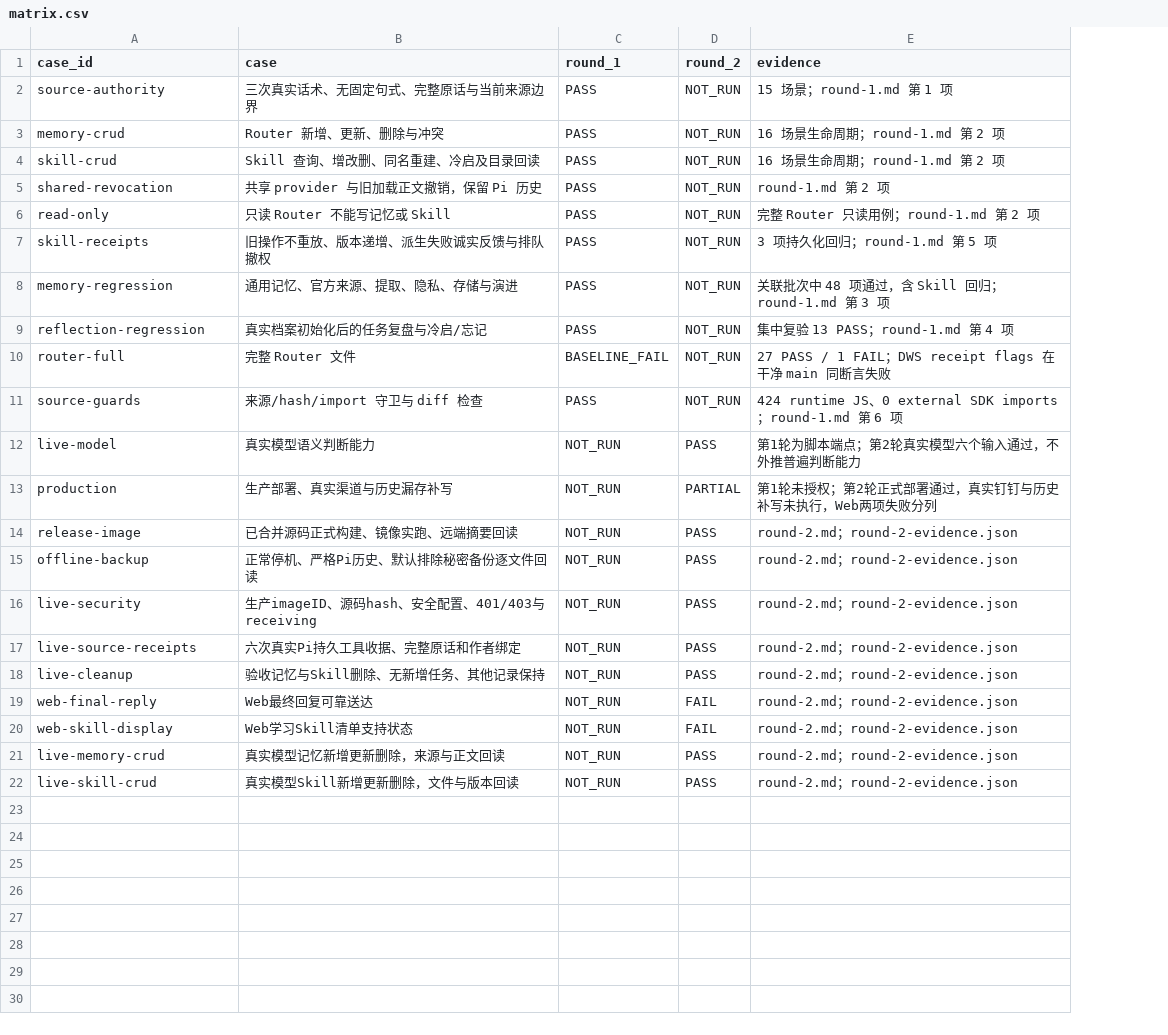
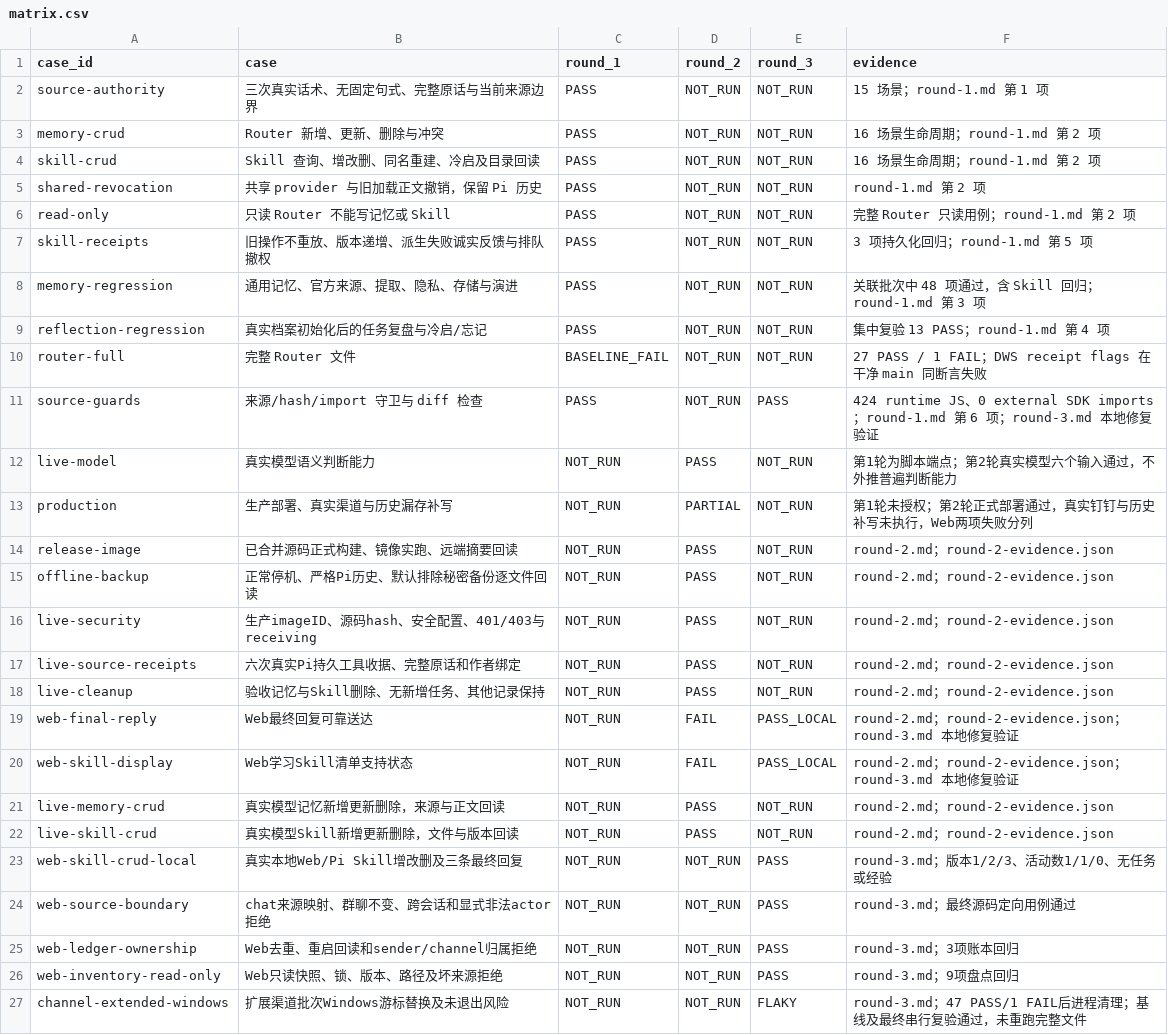
Before and after one commit to zzusp/night-bot, a CSV file: docs/acceptance/router-learning-mutations/matrix.csv, drawn as a sheet; addresses are those after the commit; the diff names each change by its address in the sheet, - before the commit and + after, or states it on an @@ line.

```diff
--- a/docs/acceptance/router-learning-mutations/matrix.csv
+++ b/docs/acceptance/router-learning-mutations/matrix.csv
+column E (round_3), rows 2-22: NOT_RUN | NOT_RUN | NOT_RUN | NOT_RUN | NOT_RUN | NOT_RUN | NOT_RUN | NOT_RUN | NOT_RUN | PASS | NOT_RUN | NOT_RUN | NOT_RUN | NOT_RUN | NOT_RUN | NOT_RUN | NOT_RUN | PASS_LOCAL | PASS_LOCAL | NOT_RUN | NOT_RUN
-F11 (evidence): …6 项
+F11 (evidence): …6 项；round-3.md 本地修复验证
-F19:F20 (evidence): round-2.md；round-2-evidence.json
+F19:F20 (evidence): round-2.md；round-2-evidence.json；round-3.md 本地修复验证
+row 23: web-skill-crud-local | 真实本地Web/Pi Skill增改删及三条最终回复 | NOT_RUN | NOT_RUN | PASS | round-3.md；版本1/2/3、活动数1/1/0、无任务或经验
+row 24: web-source-boundary | chat来源映射、群聊不变、跨会话和显式非法actor拒绝 | NOT_RUN | NOT_RUN | PASS | round-3.md；最终源码定向用例通过
+row 25: web-ledger-ownership | Web去重、重启回读和sender/channel归属拒绝 | NOT_RUN | NOT_RUN | PASS | round-3.md；3项账本回归
+row 26: web-inventory-read-only | Web只读快照、锁、版本、路径及坏来源拒绝 | NOT_RUN | NOT_RUN | PASS | round-3.md；9项盘点回归
+row 27: channel-extended-windows | 扩展渠道批次Windows游标替换及未退出风险 | NOT_RUN | NOT_RUN | FLAKY | round-3.md；47 PASS/1 FAIL后进程清理；基线及最终串行复验通过，未重跑完整文件
```
Also changed, not shown: 11 other files.
